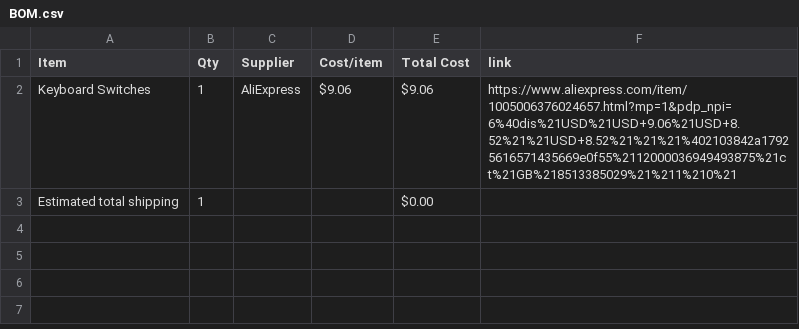
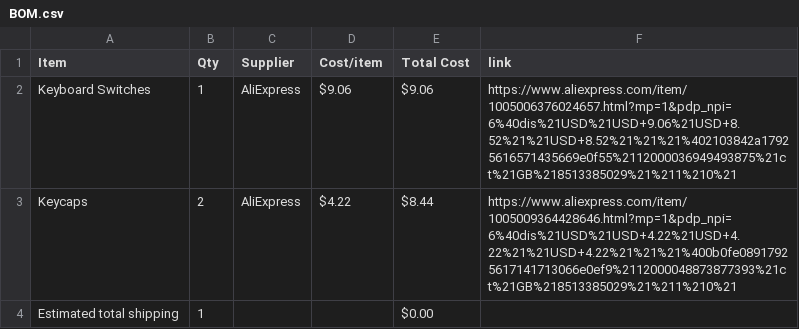
Before and after one commit to gwoolger/Audio-Macro-Pad, a CSV file: BOM.csv, drawn as a sheet; the diff names each change by its address in the sheet, - before the commit and + after, or states it on an @@ line.

Commit message:
Sync Sound Pad from Half Life

```diff
--- a/BOM.csv
+++ b/BOM.csv
+row 3: Keycaps | 2 | AliExpress | $4.22 | $8.44 | https://www.aliexpress.com/item/1005009364428646.html?mp=1&pdp_npi=6%40dis%21USD%21USD+4.22%21USD+4.22%21%21USD+4.22%21%21%21%400b0fe08917925617141713066e0ef9%2112000048873877393%21ct%21GB%218513385029%21%211%210%21
```
